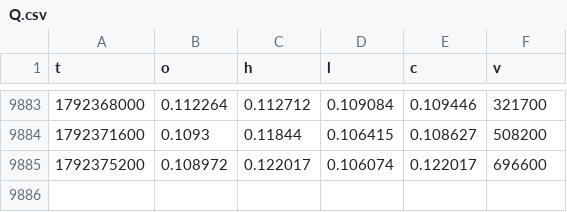
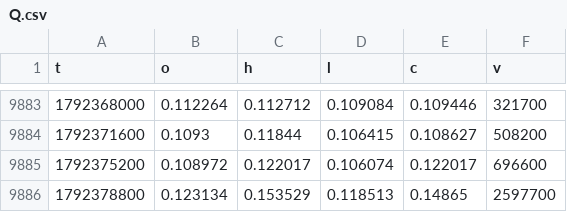
Before and after one commit to iamuna/blofinbot, a CSV file: hours/Q.csv, drawn as a sheet; only a part is shown, gaps mark what is left out.

```diff
--- a/hours/Q.csv
+++ b/hours/Q.csv
@@ -9885 +9885,2 @@ t,o,h,l,c,v
 1792375200,0.108972,0.122017,0.106074,0.122017,696600
+1792378800,0.123134,0.153529,0.118513,0.14865,2597700
```
Also changed, not shown: hours/1000BONK.funding.csv, hours/BCH.csv, 23 other files.
